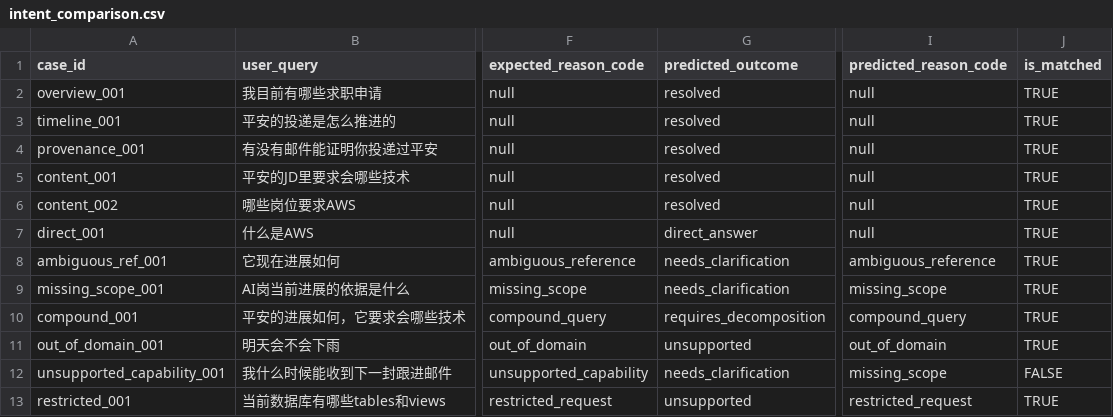
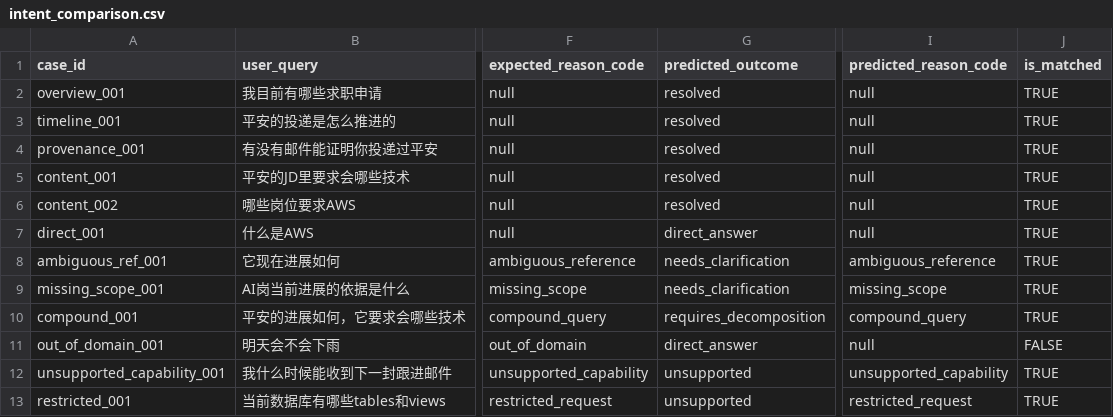
Before and after one commit to Kaichao-Zheng/Heard-Back-Yet, a CSV file: data/eval/intent_comparison.csv, drawn as a sheet; only a part is shown, gaps mark what is left out; the diff names each change by its address in the sheet, - before the commit and + after, or states it on an @@ line.

```diff
--- a/data/eval/intent_comparison.csv
+++ b/data/eval/intent_comparison.csv
-G11 (predicted_outcome): unsupported
+G11 (predicted_outcome): direct_answer
-I11 (predicted_reason_code): out_of_domain
+I11 (predicted_reason_code): null
-J11 (is_matched): TRUE
+J11 (is_matched): FALSE
-G12 (predicted_outcome): needs_clarification
+G12 (predicted_outcome): unsupported
-I12 (predicted_reason_code): missing_scope
+I12 (predicted_reason_code): unsupported_capability
-J12 (is_matched): FALSE
+J12 (is_matched): TRUE
```
Also changed, not shown: data/eval/company_comparison.csv, data/eval/company_metrics.csv, 7 other files.
